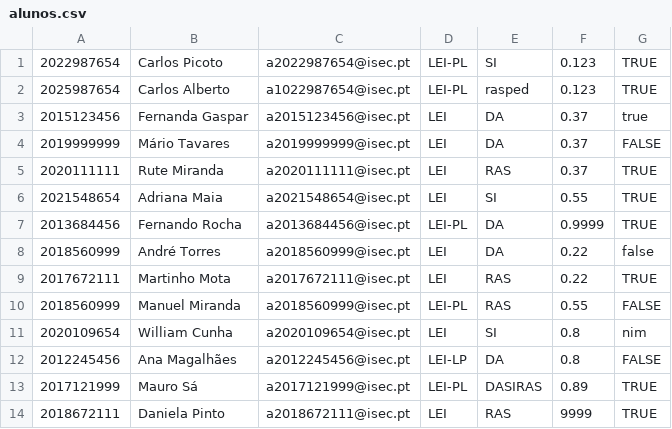
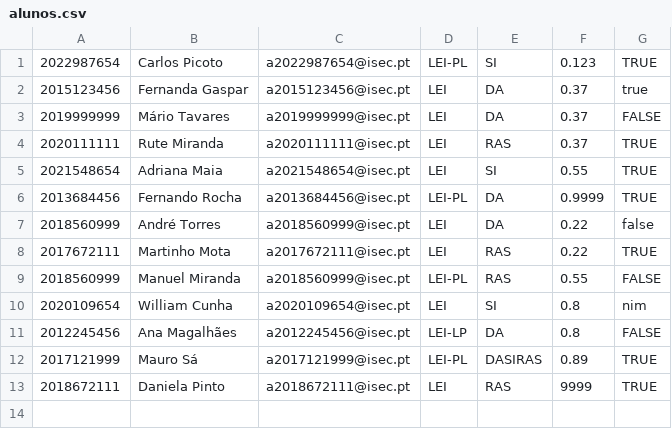
Before and after one commit to AngeloGSilva/PA_TP_2022, a CSV file: Resources/ficheiros/alunos.csv, drawn as a sheet.

```diff
--- a/Resources/ficheiros/alunos.csv
+++ b/Resources/ficheiros/alunos.csv
@@ -1,3 +1,2 @@
 2022987654,Carlos Picoto,a2022987654@isec.pt,LEI-PL,SI,0.123,TRUE
-2025987654,Carlos Alberto,a1022987654@isec.pt,LEI-PL,rasped,0.123,TRUE
 2015123456,Fernanda Gaspar,a2015123456@isec.pt,LEI,DA,0.37,true
```
Also changed, not shown: Resources/ficheiros/propostas.csv, 6 other files.
